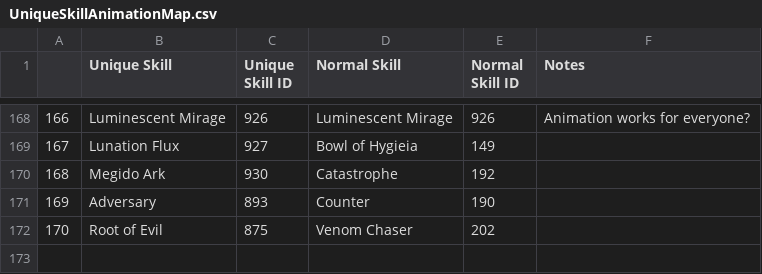
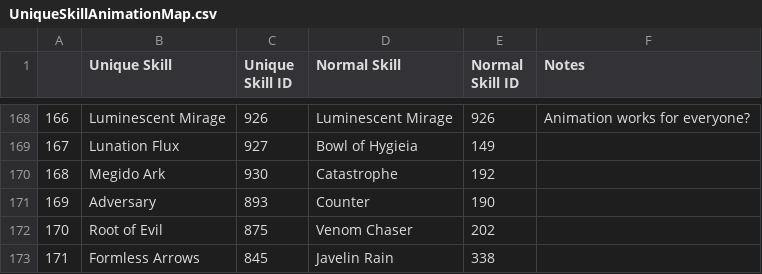
Before and after one commit to Sjerver/smtVV-rando, a CSV file: base/UniqueSkillAnimationMap.csv, drawn as a sheet; only a part is shown, gaps mark what is left out.

```diff
--- a/base/UniqueSkillAnimationMap.csv
+++ b/base/UniqueSkillAnimationMap.csv
@@ -172 +172,2 @@
 170,Root of Evil,875,Venom Chaser,202,
+171,Formless Arrows,845,Javelin Rain,338
```
Also changed, not shown: 4 other files.
